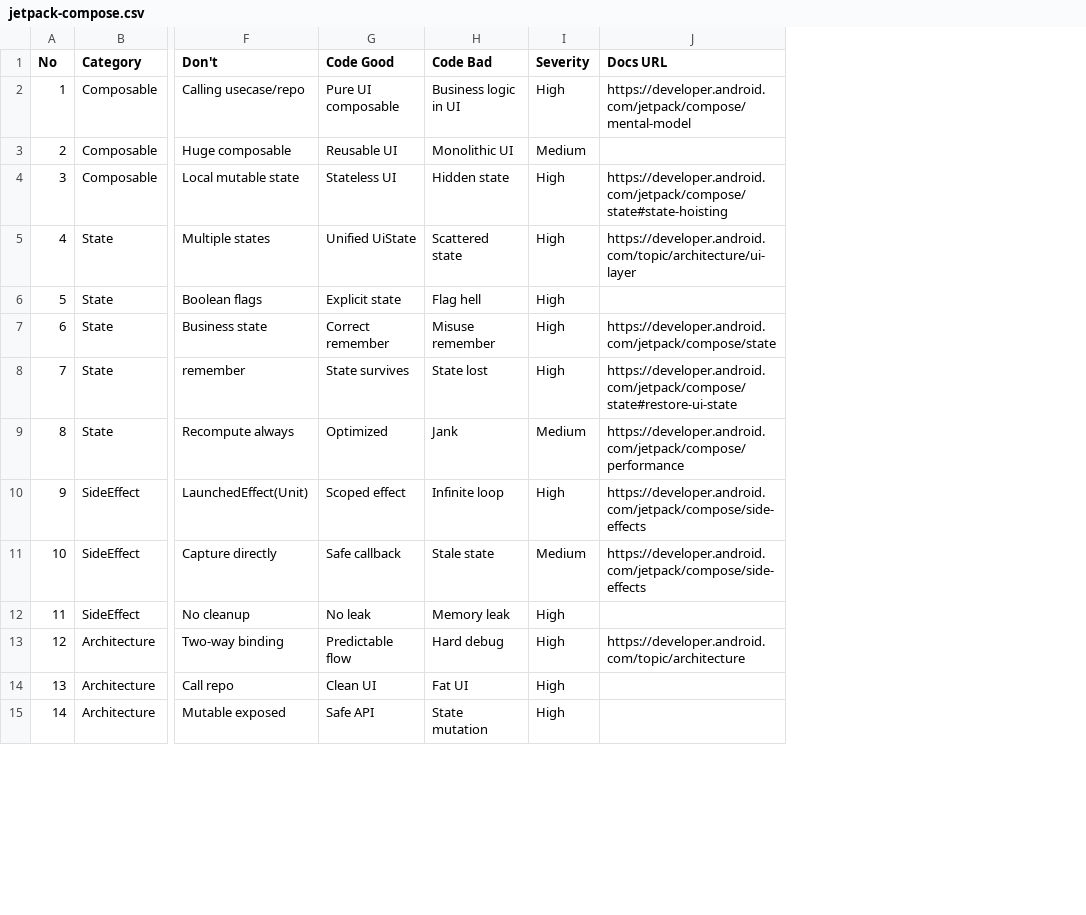
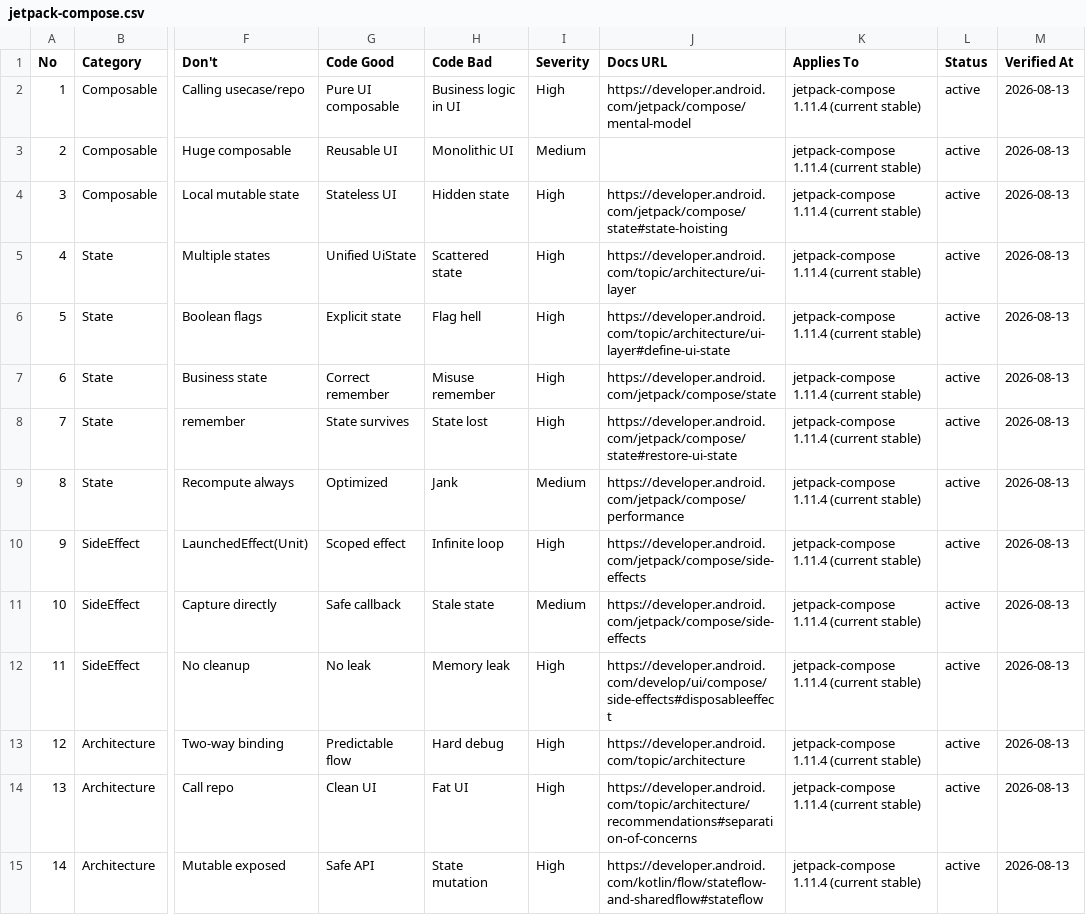
Before and after one commit to ClarkChiu/skills, a CSV file: ui-design-advisor/data/ui-ux-pro-max/stacks/jetpack-compose.csv, drawn as a sheet; only a part is shown, gaps mark what is left out; the diff covers the shown part only; the diff names each change by its address in the sheet, - before the commit and + after, or states it on an @@ line.

```diff
--- a/ui-design-advisor/data/ui-ux-pro-max/stacks/jetpack-compose.csv
+++ b/ui-design-advisor/data/ui-ux-pro-max/stacks/jetpack-compose.csv
+column K (Applies To), rows 2-15: all jetpack-compose 1.11.4 (current stable)
+column L (Status), rows 2-15: all active
+column M (Verified At), rows 2-15: all 2026-08-13
-J6 (Docs URL): (empty)
+J6 (Docs URL): https://developer.android.com/topic/architecture/ui-layer#define-ui-state
-J12 (Docs URL): (empty)
+J12 (Docs URL): https://developer.android.com/develop/ui/compose/side-effects#disposableeffect
-J14 (Docs URL): (empty)
+J14 (Docs URL): https://developer.android.com/topic/architecture/recommendations#separation-of-concerns
-J15 (Docs URL): (empty)
+J15 (Docs URL): https://developer.android.com/kotlin/flow/stateflow-and-sharedflow#stateflow
```
Also changed, not shown: 10 edited cells elsewhere in this file, ui-design-advisor/data/ui-ux-pro-max/charts.csv, ui-design-advisor/data/ui-ux-pro-max/stacks/html-tailwind.csv, 35 other files.
